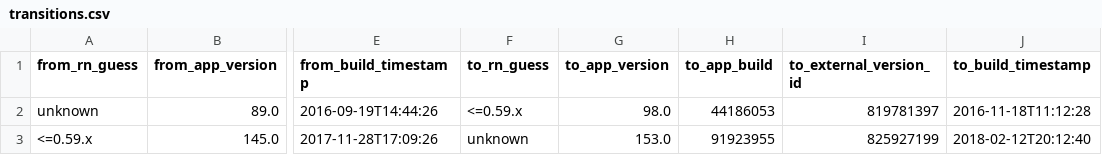
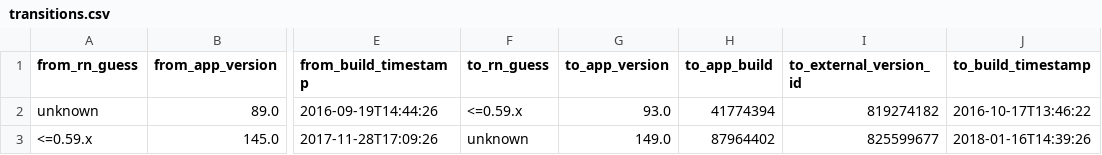
Before and after one commit to wowlocal/rn, a CSV file: reports/facebook-messenger/transitions.csv, drawn as a sheet; only a part is shown, gaps mark what is left out; the diff names each change by its address in the sheet, - before the commit and + after, or states it on an @@ line.

```diff
--- a/reports/facebook-messenger/transitions.csv
+++ b/reports/facebook-messenger/transitions.csv
-G2 (to_app_version): 98.0
+G2 (to_app_version): 93.0
-H2 (to_app_build): 44186053
+H2 (to_app_build): 41774394
-I2 (to_external_version_id): 819781397
+I2 (to_external_version_id): 819274182
-J2 (to_build_timestamp): 2016-11-18T11:12:28
+J2 (to_build_timestamp): 2016-10-17T13:46:22
-G3 (to_app_version): 153.0
+G3 (to_app_version): 149.0
-H3 (to_app_build): 91923955
+H3 (to_app_build): 87964402
-I3 (to_external_version_id): 825927199
+I3 (to_external_version_id): 825599677
-J3 (to_build_timestamp): 2018-02-12T20:12:40
+J3 (to_build_timestamp): 2018-01-16T14:39:26
```
Also changed, not shown: reports/all-apps-rn-timeline.csv, reports/all-apps-rn-transitions.csv, 11 other files.
